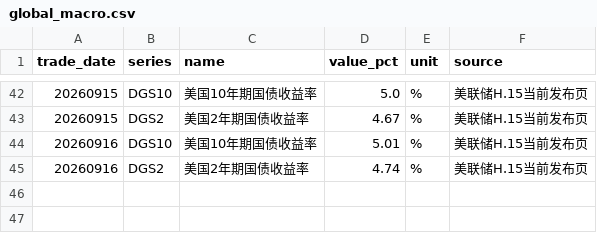
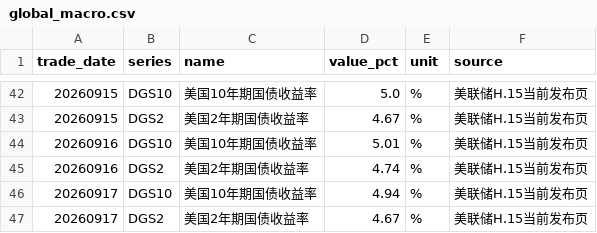
Before and after one commit to littlepeachh/macroscope-dashboard-v6, a CSV file: data/global_macro.csv, drawn as a sheet; only a part is shown, gaps mark what is left out.

```diff
--- a/data/global_macro.csv
+++ b/data/global_macro.csv
@@ -45 +45,3 @@
 20260916,DGS2,美国2年期国债收益率,4.74,%,美联储H.15当前发布页
+20260917,DGS10,美国10年期国债收益率,4.94,%,美联储H.15当前发布页
+20260917,DGS2,美国2年期国债收益率,4.67,%,美联储H.15当前发布页
```
Also changed, not shown: 4 other files.
